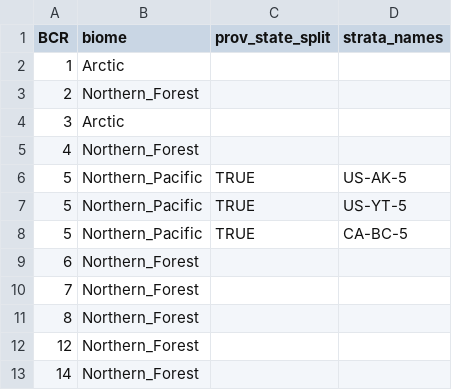
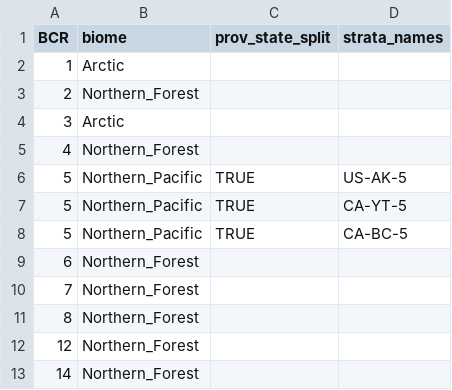
Before and after one commit to AdamCSmithCWS/BBS_Seasonal_Shift, a CSV file: data/Biomes_by_BCR.csv, drawn as a sheet; only a part is shown.

Commit message:
tweak

```diff
--- a/data/Biomes_by_BCR.csv
+++ b/data/Biomes_by_BCR.csv
@@ -6,3 +6,3 @@ BCR,biome,prov_state_split,strata_names
 5,Northern_Pacific,TRUE,US-AK-5
-5,Northern_Pacific,TRUE,US-YT-5
+5,Northern_Pacific,TRUE,CA-YT-5
 5,Northern_Pacific,TRUE,CA-BC-5
```
